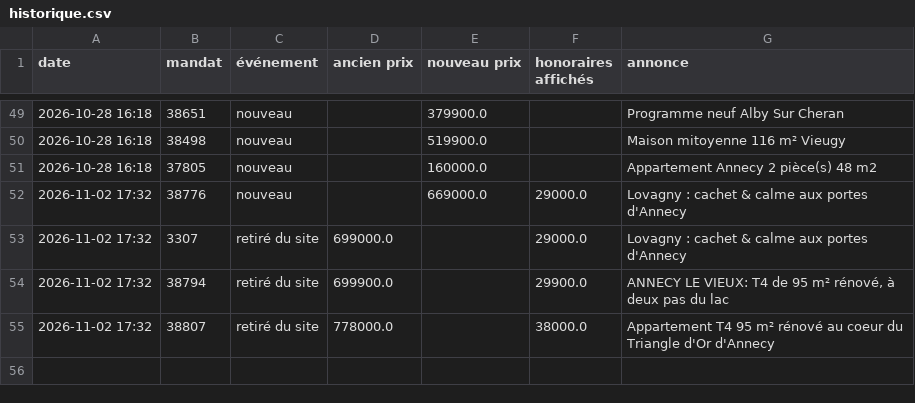
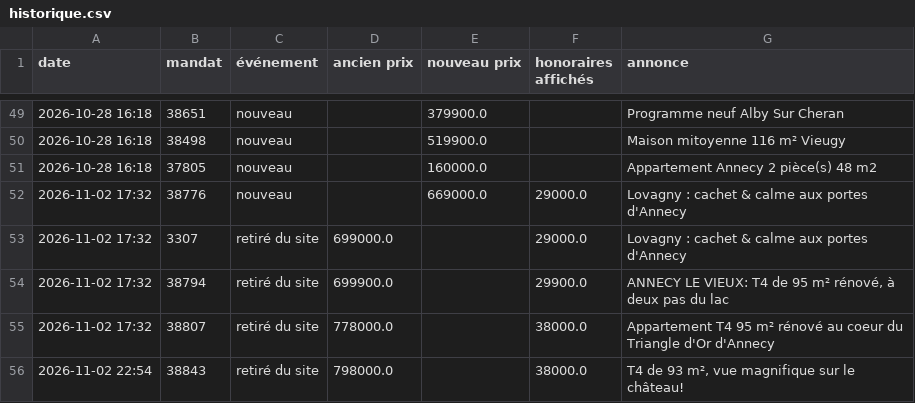
Before and after one commit to paulineberner74/veille-pascal-immo, a CSV file: data/historique.csv, drawn as a sheet; only a part is shown, gaps mark what is left out; the diff names each change by its address in the sheet, - before the commit and + after, or states it on an @@ line.

```diff
--- a/data/historique.csv
+++ b/data/historique.csv
+row 56: 2026-11-02 22:54 | 38843 | retiré du site | 798000.0 |  | 38000.0 | T4 de 93 m², vue magnifique sur le château!
```
Also changed, not shown: data/annonces_en_ligne.csv, 1 other file.
